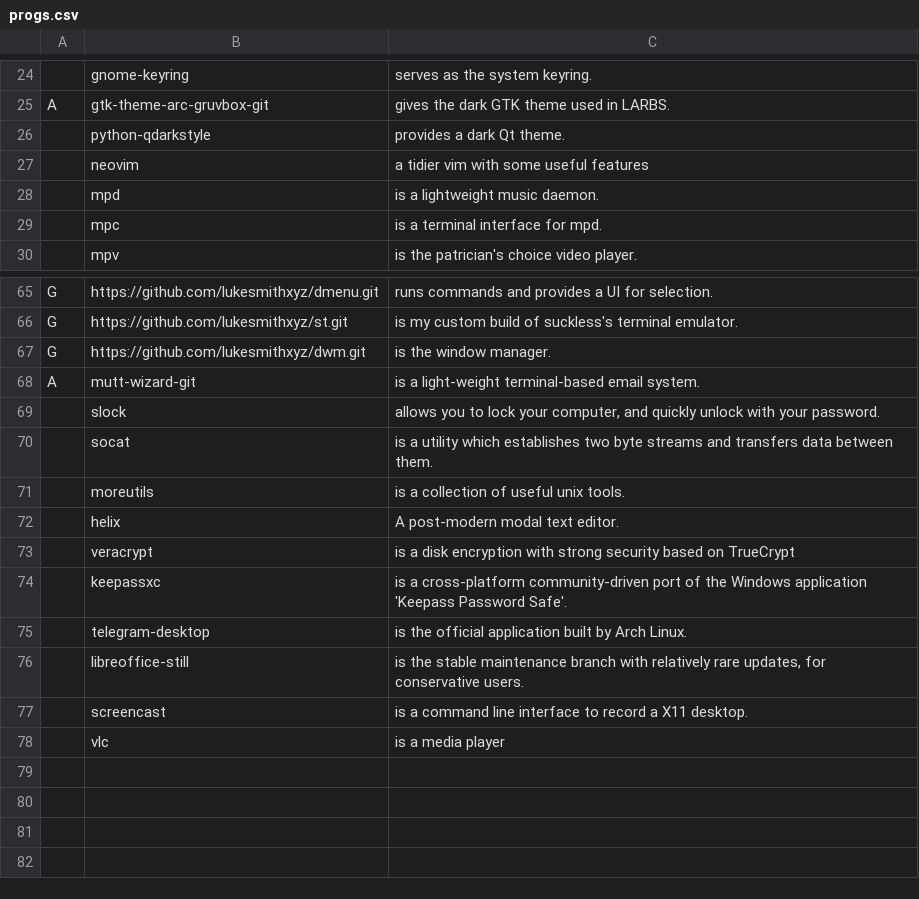
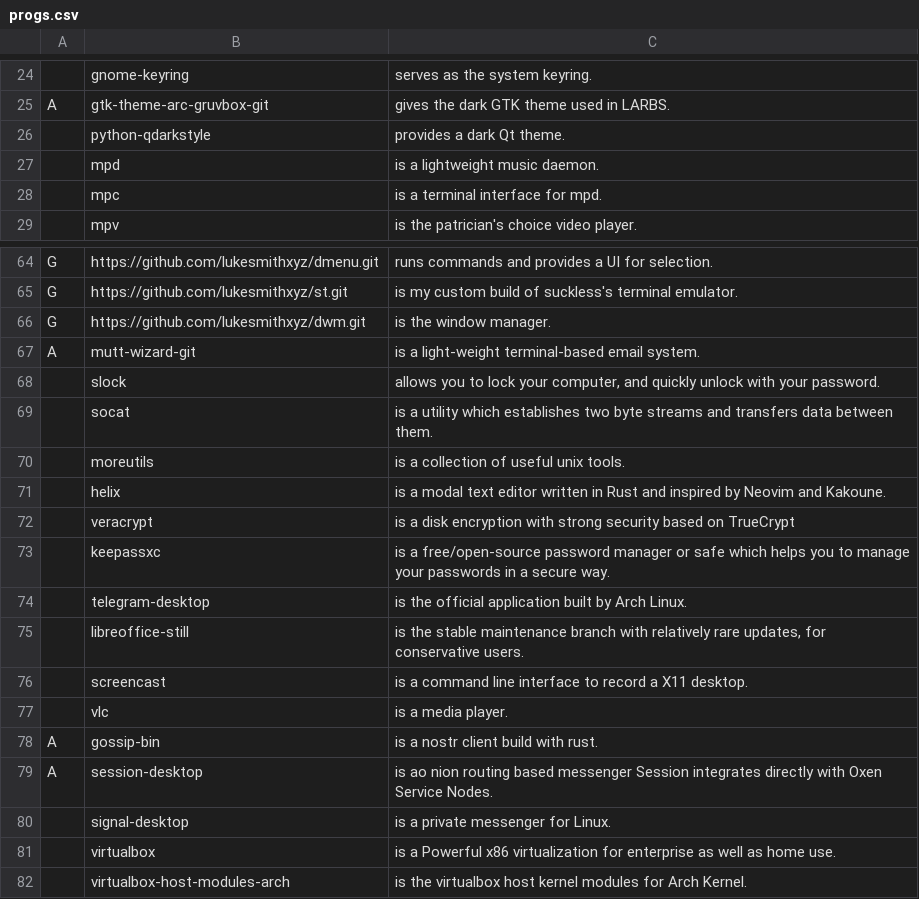
Before and after one commit to qlrd/LARBS, a CSV file: static/progs.csv, drawn as a sheet; only a part is shown, gaps mark what is left out.

Commit message:
Update progs.csv

```diff
--- a/static/progs.csv
+++ b/static/progs.csv
@@ -26,3 +26,2 @@ A,gtk-theme-arc-gruvbox-git,"gives the dark GTK theme used in LARBS."
 ,python-qdarkstyle,"provides a dark Qt theme."
-,neovim,"a tidier vim with some useful features"
 ,mpd,"is a lightweight music daemon."
@@ -71,5 +70,5 @@ A,mutt-wizard-git,"is a light-weight terminal-based email system."
 ,moreutils,"is a collection of useful unix tools."
-,helix,"A post-modern modal text editor."
+,helix,"is a modal text editor written in Rust and inspired by Neovim and Kakoune."
 ,veracrypt,"is a disk encryption with strong security based on TrueCrypt"
-,keepassxc,"is a cross-platform community-driven port of the Windows application 'Keepass Password Safe'."
+,keepassxc,"is a free/open-source password manager or safe which helps you to manage your passwords in a secure way."
 ,telegram-desktop,"is the official application built by Arch Linux."
@@ -77,2 +76,7 @@ A,mutt-wizard-git,"is a light-weight terminal-based email system."
 ,screencast,"is a command line interface to record a X11 desktop."
-,vlc,"is a media player"
+,vlc,"is a media player."
+A,gossip-bin,"is a nostr client build with rust.",
+A,session-desktop,"is ao nion routing based messenger Session integrates directly with Oxen Service Nodes."
+,signal-desktop,"is a private messenger for Linux."
+,virtualbox,"is a Powerful x86 virtualization for enterprise as well as home use."
+,virtualbox-host-modules-arch,"is the virtualbox host kernel modules for Arch Kernel."
```
